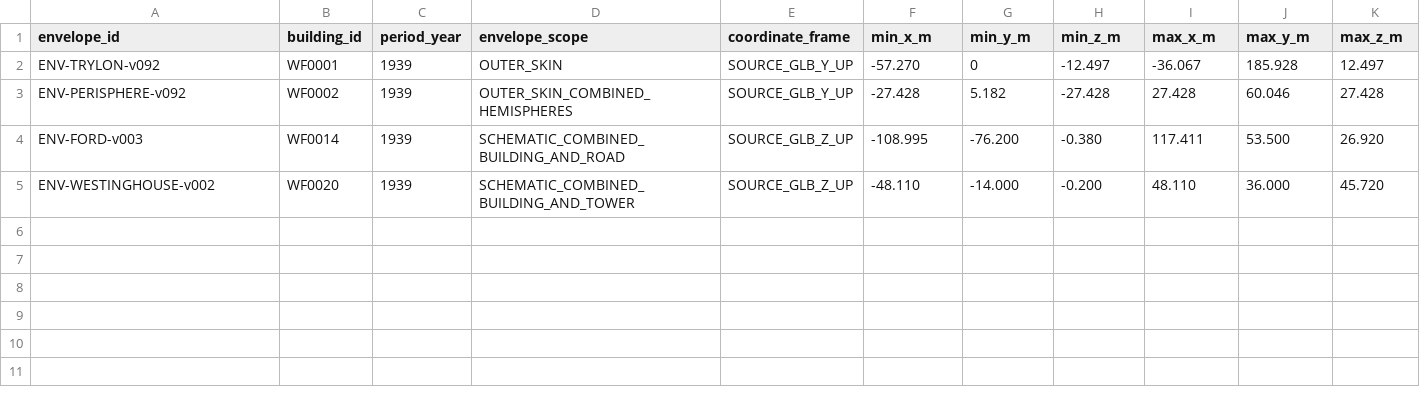
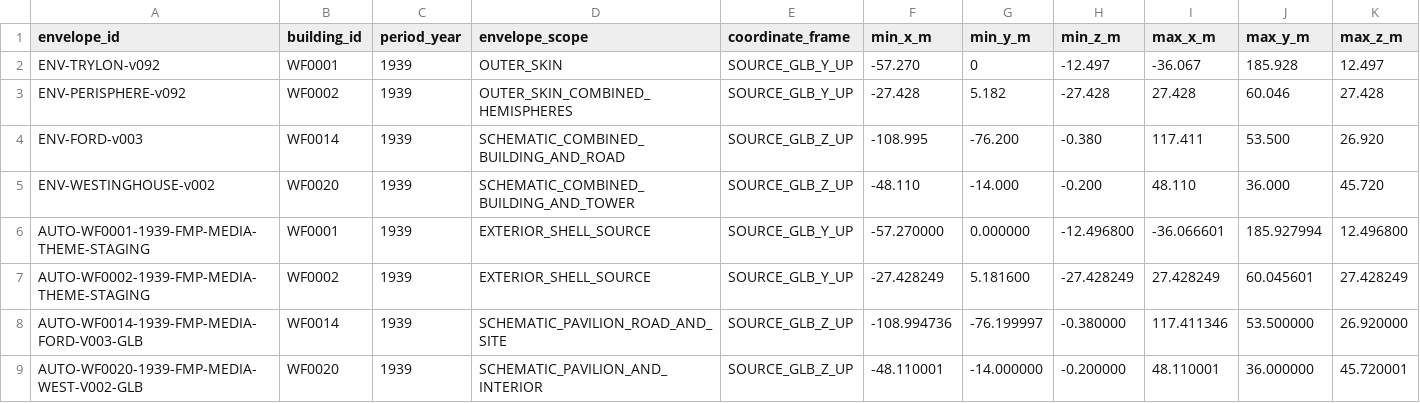
Before and after one commit to cameronprops/TheFlushingMeadowProject, a CSV file: catalog/master_building_envelopes.csv, drawn as a sheet; only a part is shown; rows hold the shown columns only; the diff names each change by its address in the sheet, - before the commit and + after, or states it on an @@ line.

Commit message:
data(fmp): attach newly inspected GLB media and true source-model envelopes

```diff
--- a/catalog/master_building_envelopes.csv
+++ b/catalog/master_building_envelopes.csv
+row 6: AUTO-WF0001-1939-FMP-MEDIA-THEME-STAGING | WF0001 | 1939 | EXTERIOR_SHELL_SOURCE | SOURCE_GLB_Y_UP | -57.270000 | 0.000000 | -12.496800 | -36.066601 | 185.927994 | 12.496800
+row 7: AUTO-WF0002-1939-FMP-MEDIA-THEME-STAGING | WF0002 | 1939 | EXTERIOR_SHELL_SOURCE | SOURCE_GLB_Y_UP | -27.428249 | 5.181600 | -27.428249 | 27.428249 | 60.045601 | 27.428249
+row 8: AUTO-WF0014-1939-FMP-MEDIA-FORD-V003-GLB | WF0014 | 1939 | SCHEMATIC_PAVILION_ROAD_AND_SITE | SOURCE_GLB_Z_UP | -108.994736 | -76.199997 | -0.380000 | 117.411346 | 53.500000 | 26.920000
+row 9: AUTO-WF0020-1939-FMP-MEDIA-WEST-V002-GLB | WF0020 | 1939 | SCHEMATIC_PAVILION_AND_INTERIOR | SOURCE_GLB_Z_UP | -48.110001 | -14.000000 | -0.200000 | 48.110001 | 36.000000 | 45.720001
```
